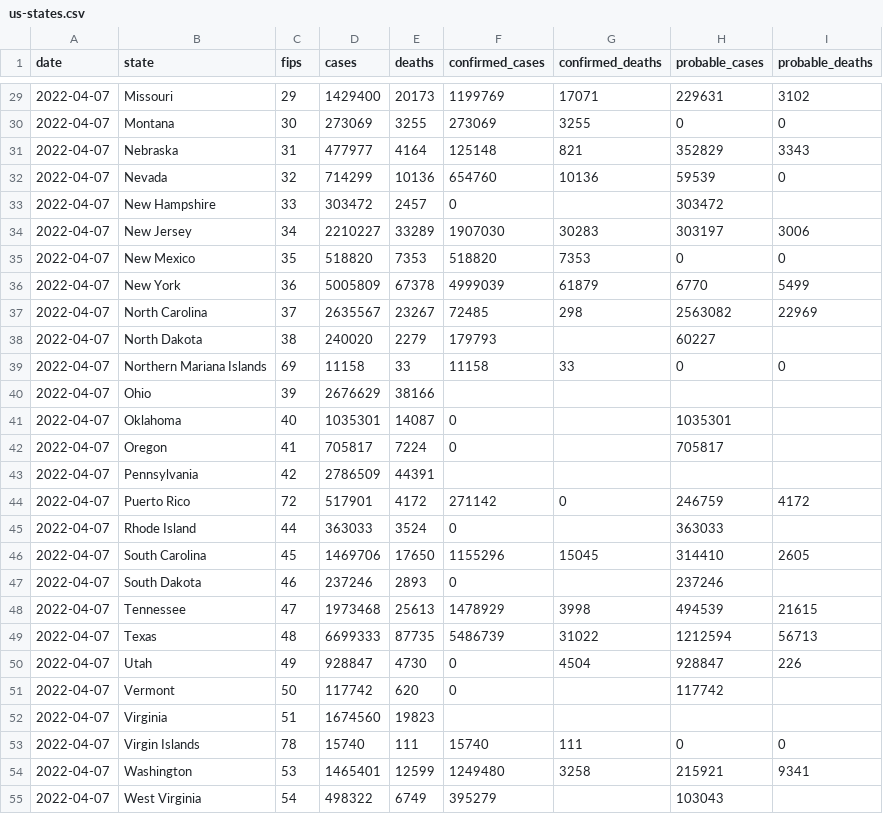
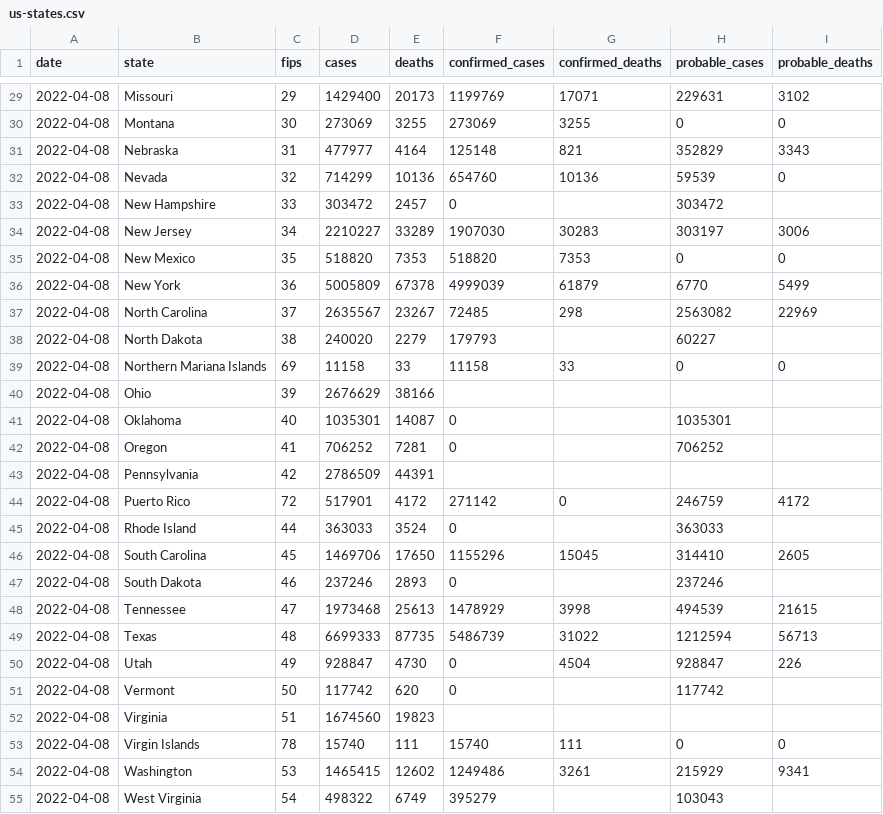
Before and after one commit to nytimes/covid-19-data, a CSV file: live/us-states.csv, drawn as a sheet; only a part is shown, gaps mark what is left out; the diff covers the shown part only.

```diff
--- a/live/us-states.csv
+++ b/live/us-states.csv
@@ -29,27 +29,27 @@ date,state,fips,cases,deaths,confirmed_cases,confirmed_deaths,probable_cases,pro
-2022-04-07,Missouri,29,1429400,20173,1199769,17071,229631,3102
-2022-04-07,Montana,30,273069,3255,273069,3255,0,0
-2022-04-07,Nebraska,31,477977,4164,125148,821,352829,3343
-2022-04-07,Nevada,32,714299,10136,654760,10136,59539,0
-2022-04-07,New Hampshire,33,303472,2457,0,,303472,
-2022-04-07,New Jersey,34,2210227,33289,1907030,30283,303197,3006
-2022-04-07,New Mexico,35,518820,7353,518820,7353,0,0
-2022-04-07,New York,36,5005809,67378,4999039,61879,6770,5499
-2022-04-07,North Carolina,37,2635567,23267,72485,298,2563082,22969
-2022-04-07,North Dakota,38,240020,2279,179793,,60227,
-2022-04-07,Northern Mariana Islands,69,11158,33,11158,33,0,0
-2022-04-07,Ohio,39,2676629,38166,,,,
-2022-04-07,Oklahoma,40,1035301,14087,0,,1035301,
-2022-04-07,Oregon,41,705817,7224,0,,705817,
-2022-04-07,Pennsylvania,42,2786509,44391,,,,
-2022-04-07,Puerto Rico,72,517901,4172,271142,0,246759,4172
-2022-04-07,Rhode Island,44,363033,3524,0,,363033,
-2022-04-07,South Carolina,45,1469706,17650,1155296,15045,314410,2605
-2022-04-07,South Dakota,46,237246,2893,0,,237246,
-2022-04-07,Tennessee,47,1973468,25613,1478929,3998,494539,21615
-2022-04-07,Texas,48,6699333,87735,5486739,31022,1212594,56713
-2022-04-07,Utah,49,928847,4730,0,4504,928847,226
-2022-04-07,Vermont,50,117742,620,0,,117742,
-2022-04-07,Virginia,51,1674560,19823,,,,
-2022-04-07,Virgin Islands,78,15740,111,15740,111,0,0
-2022-04-07,Washington,53,1465401,12599,1249480,3258,215921,9341
-2022-04-07,West Virginia,54,498322,6749,395279,,103043,
+2022-04-08,Missouri,29,1429400,20173,1199769,17071,229631,3102
+2022-04-08,Montana,30,273069,3255,273069,3255,0,0
+2022-04-08,Nebraska,31,477977,4164,125148,821,352829,3343
+2022-04-08,Nevada,32,714299,10136,654760,10136,59539,0
+2022-04-08,New Hampshire,33,303472,2457,0,,303472,
+2022-04-08,New Jersey,34,2210227,33289,1907030,30283,303197,3006
+2022-04-08,New Mexico,35,518820,7353,518820,7353,0,0
+2022-04-08,New York,36,5005809,67378,4999039,61879,6770,5499
+2022-04-08,North Carolina,37,2635567,23267,72485,298,2563082,22969
+2022-04-08,North Dakota,38,240020,2279,179793,,60227,
+2022-04-08,Northern Mariana Islands,69,11158,33,11158,33,0,0
+2022-04-08,Ohio,39,2676629,38166,,,,
+2022-04-08,Oklahoma,40,1035301,14087,0,,1035301,
+2022-04-08,Oregon,41,706252,7281,0,,706252,
+2022-04-08,Pennsylvania,42,2786509,44391,,,,
+2022-04-08,Puerto Rico,72,517901,4172,271142,0,246759,4172
+2022-04-08,Rhode Island,44,363033,3524,0,,363033,
+2022-04-08,South Carolina,45,1469706,17650,1155296,15045,314410,2605
+2022-04-08,South Dakota,46,237246,2893,0,,237246,
+2022-04-08,Tennessee,47,1973468,25613,1478929,3998,494539,21615
+2022-04-08,Texas,48,6699333,87735,5486739,31022,1212594,56713
+2022-04-08,Utah,49,928847,4730,0,4504,928847,226
+2022-04-08,Vermont,50,117742,620,0,,117742,
+2022-04-08,Virginia,51,1674560,19823,,,,
+2022-04-08,Virgin Islands,78,15740,111,15740,111,0,0
+2022-04-08,Washington,53,1465415,12602,1249486,3261,215929,9341
+2022-04-08,West Virginia,54,498322,6749,395279,,103043,
```
Also changed, not shown: 29 edited cells elsewhere in this file, live/us-counties.csv, rolling-averages/us.csv, 4 other files.
